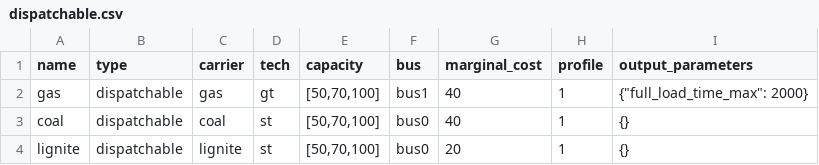
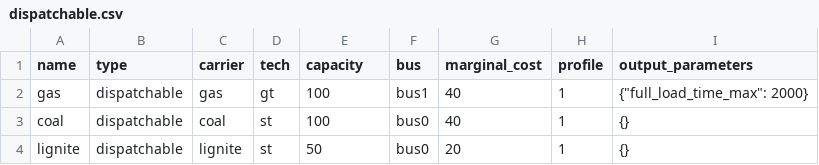
Before and after one commit to oemof/oemof-tabular, a CSV file: src/oemof/tabular/examples/datapackages/dispatch_multi_period_periodic_values/data/elements/dispatchable.csv, drawn as a sheet.

Commit message:
Adding yearly changing marginal costs
Removing breaking capacity changes

```diff
--- a/src/oemof/tabular/examples/datapackages/dispatch_multi_period_periodic_values/data/elements/dispatchable.csv
+++ b/src/oemof/tabular/examples/datapackages/dispatch_multi_period_periodic_values/data/elements/dispatchable.csv
@@ -1,4 +1,4 @@
 name;type;carrier;tech;capacity;bus;marginal_cost;profile;output_parameters
-gas;dispatchable;gas;gt;[50,70,100];bus1;40;1;{"full_load_time_max": 2000}
-coal;dispatchable;coal;st;[50,70,100];bus0;40;1;{}
-lignite;dispatchable;lignite;st;[50,70,100];bus0;20;1;{}
+gas;dispatchable;gas;gt;100;bus1;40;1;{"full_load_time_max": 2000}
+coal;dispatchable;coal;st;100;bus0;40;1;{}
+lignite;dispatchable;lignite;st;50;bus0;20;1;{}
```
Also changed, not shown: 2 other files.
